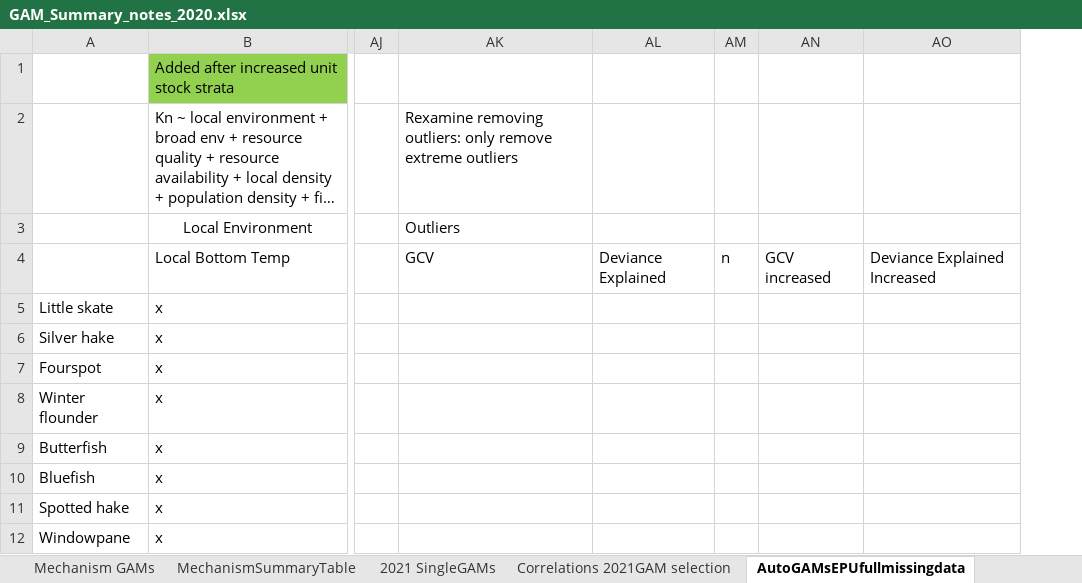
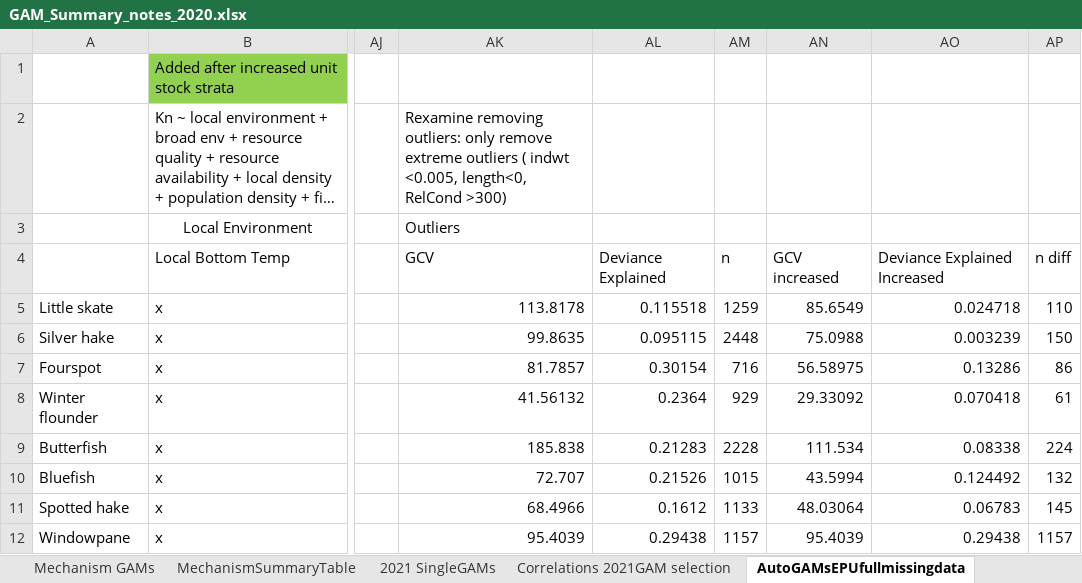
Before and after one commit to Laurels1/Condition, an Excel workbook: GAM_Summary_notes_2020.xlsx, sheet AutoGAMsEPUfullmissingdata, drawn as a sheet; only a part is shown, gaps mark what is left out; long unchanged cells end in …; values as stored, in another font and other column widths than the file's, no borders; conditional formats not drawn; removed rows and columns are numbered as before the commit, all else as after; the diff names each change by its address in the sheet, - before the commit and + after, or states it on an @@ line.

Commit message:
Only eliminating very small fish and extreme condition (not 1 std dev)

```diff
--- a/GAM_Summary_notes_2020.xlsx (sheet AutoGAMsEPUfullmissingdata)
+++ b/GAM_Summary_notes_2020.xlsx (sheet AutoGAMsEPUfullmissingdata)
-column AK, rows 2-4: Rexamine removing outliers: only remove extreme outliers | Outliers | GCV
-column AL, row 4: Deviance Explained
-column AM, row 4: n
-column AN, row 4: GCV increased
-column AO, row 4: Deviance Explained Increased
+column AK, rows 2-12: Rexamine removing outliers: only remove extreme outliers ( indwt <0.005, length<0, RelCond >300) | Outliers | GCV | 113.8178 | 99.8635 | 81.7857 | 41.56132 | 185.838 | 72.707 | 68.4966 | 95.4039
+column AL, rows 4-12: Deviance Explained | 0.115518 | 0.095115 | 0.30154 | 0.2364 | 0.21283 | 0.21526 | 0.1612 | 0.29438
+column AM, rows 4-12: n | 1259 | 2448 | 716 | 929 | 2228 | 1015 | 1133 | 1157
+column AN, rows 4-12: GCV increased | 85.6549 | 75.0988 | 56.58975 | 29.33092 | 111.534 | 43.5994 | 48.03064 | 95.4039
+column AO, rows 4-12: Deviance Explained Increased | 0.024718 | 0.003239 | 0.13286 | 0.070418 | 0.08338 | 0.124492 | 0.06783 | 0.29438
+column AP, rows 4-12: n diff | 110 | 150 | 86 | 61 | 224 | 132 | 145 | 1157
```
Also changed, not shown: formulas that keep their value, 1 other file.
